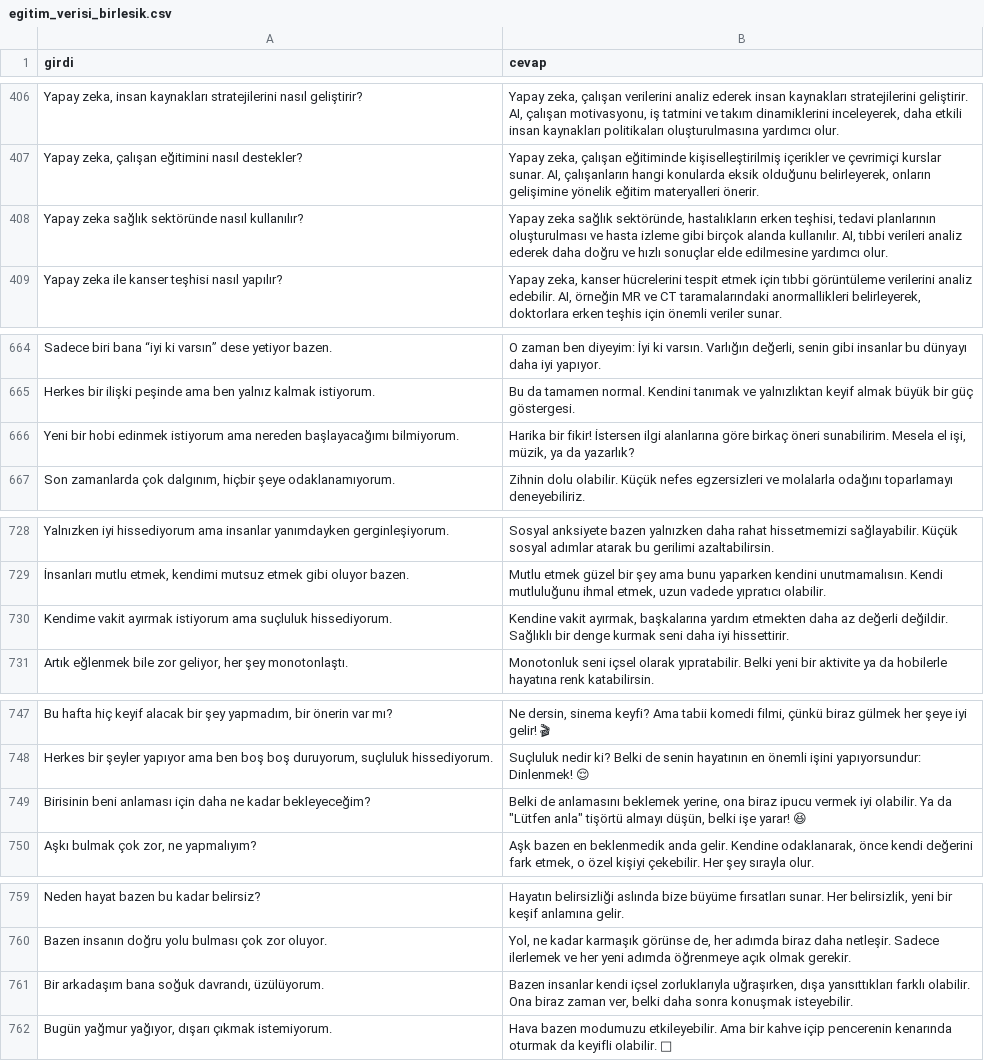
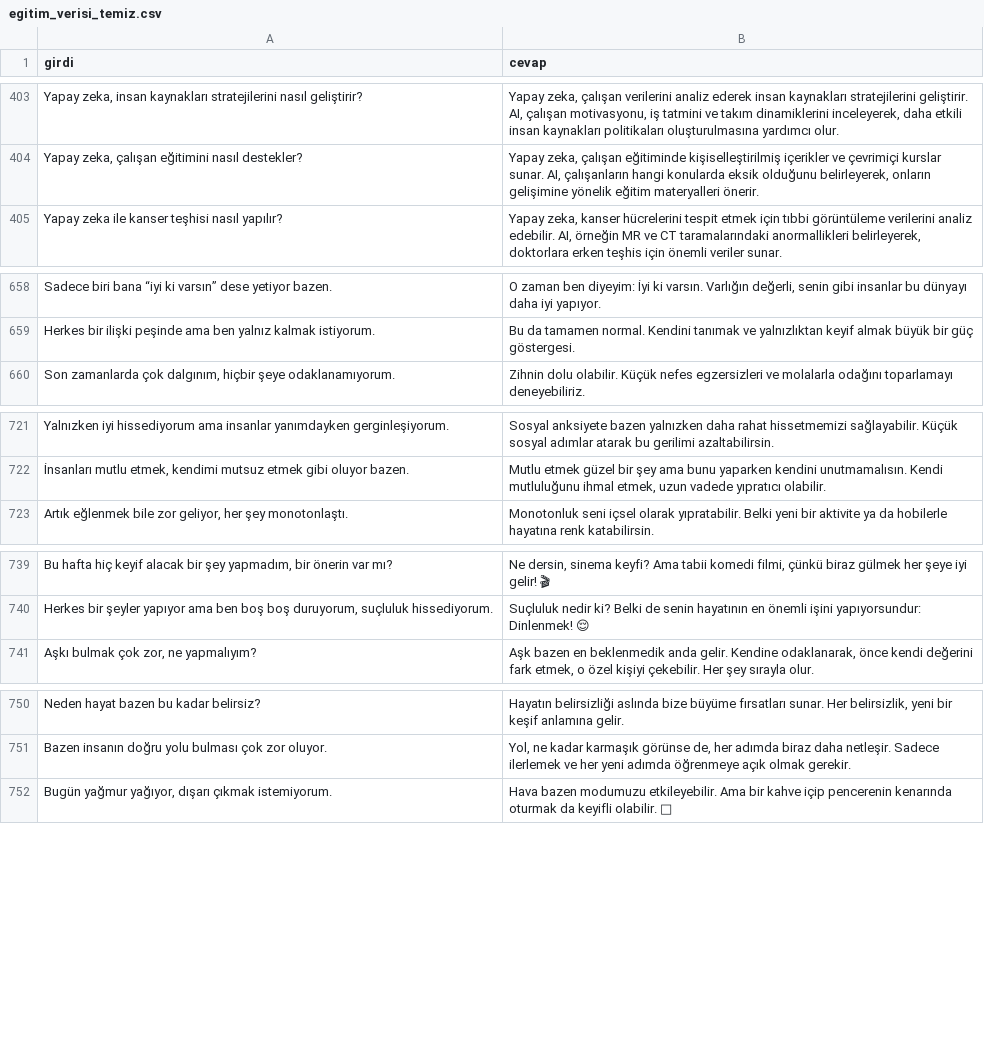
Before and after one commit to omerfikret/ChatBot, a CSV file: egitim_verisi_temiz.csv (was egitim_verisi_birlesik.csv), drawn as a sheet; only a part is shown, gaps mark what is left out; the diff covers the shown part only.

Commit message:
Hala cevaplarda sorunlar var fakat csv dosyasınındaki dengesizliği düzeltip halledeceğim. 42k token var hedef iste 120k

```diff
--- a/egitim_verisi_birlesik.csv
+++ b/egitim_verisi_temiz.csv
@@ -407,3 +404,2 @@
 "Yapay zeka, çalışan eğitimini nasıl destekler?","Yapay zeka, çalışan eğitiminde kişiselleştirilmiş içerikler ve çevrimiçi kurslar sunar. AI, çalışanların hangi konularda eksik olduğunu belirleyerek, onların gelişimine yönelik eğitim materyalleri önerir."
-"Yapay zeka sağlık sektöründe nasıl kullanılır?","Yapay zeka sağlık sektöründe, hastalıkların erken teşhisi, tedavi planlarının oluşturulması ve hasta izleme gibi birçok alanda kullanılır. AI, tıbbi verileri analiz ederek daha doğru ve hızlı sonuçlar elde edilmesine yardımcı olur."
 "Yapay zeka ile kanser teşhisi nasıl yapılır?","Yapay zeka, kanser hücrelerini tespit etmek için tıbbi görüntüleme verilerini analiz edebilir. AI, örneğin MR ve CT taramalarındaki anormallikleri belirleyerek, doktorlara erken teşhis için önemli veriler sunar."
@@ -665,3 +659,2 @@
 "Herkes bir ilişki peşinde ama ben yalnız kalmak istiyorum.","Bu da tamamen normal. Kendini tanımak ve yalnızlıktan keyif almak büyük bir güç göstergesi."
-"Yeni bir hobi edinmek istiyorum ama nereden başlayacağımı bilmiyorum.","Harika bir fikir! İstersen ilgi alanlarına göre birkaç öneri sunabilirim. Mesela el işi, müzik, ya da yazarlık?"
 "Son zamanlarda çok dalgınım, hiçbir şeye odaklanamıyorum.","Zihnin dolu olabilir. Küçük nefes egzersizleri ve molalarla odağını toparlamayı deneyebiliriz."
@@ -729,3 +722,2 @@
 "İnsanları mutlu etmek, kendimi mutsuz etmek gibi oluyor bazen.","Mutlu etmek güzel bir şey ama bunu yaparken kendini unutmamalısın. Kendi mutluluğunu ihmal etmek, uzun vadede yıpratıcı olabilir."
-"Kendime vakit ayırmak istiyorum ama suçluluk hissediyorum.","Kendine vakit ayırmak, başkalarına yardım etmekten daha az değerli değildir. Sağlıklı bir denge kurmak seni daha iyi hissettirir."
 "Artık eğlenmek bile zor geliyor, her şey monotonlaştı.","Monotonluk seni içsel olarak yıpratabilir. Belki yeni bir aktivite ya da hobilerle hayatına renk katabilirsin."
@@ -748,3 +740,2 @@
 "Herkes bir şeyler yapıyor ama ben boş boş duruyorum, suçluluk hissediyorum.","Suçluluk nedir ki? Belki de senin hayatının en önemli işini yapıyorsundur: Dinlenmek! 😌"
-"Birisinin beni anlaması için daha ne kadar bekleyeceğim?","Belki de anlamasını beklemek yerine, ona biraz ipucu vermek iyi olabilir. Ya da ""Lütfen anla"" tişörtü almayı düşün, belki işe yarar! 😆"
 "Aşkı bulmak çok zor, ne yapmalıyım?","Aşk bazen en beklenmedik anda gelir. Kendine odaklanarak, önce kendi değerini fark etmek, o özel kişiyi çekebilir. Her şey sırayla olur."
@@ -760,3 +751,2 @@
 "Bazen insanın doğru yolu bulması çok zor oluyor.","Yol, ne kadar karmaşık görünse de, her adımda biraz daha netleşir. Sadece ilerlemek ve her yeni adımda öğrenmeye açık olmak gerekir."
-"Bir arkadaşım bana soğuk davrandı, üzülüyorum.","Bazen insanlar kendi içsel zorluklarıyla uğraşırken, dışa yansıttıkları farklı olabilir. Ona biraz zaman ver, belki daha sonra konuşmak isteyebilir."
 "Bugün yağmur yağıyor, dışarı çıkmak istemiyorum.","Hava bazen modumuzu etkileyebilir. Ama bir kahve içip pencerenin kenarında oturmak da keyifli olabilir. 🙂"
```
Also changed, not shown: 13 removed rows elsewhere in this file, 1 other file.
